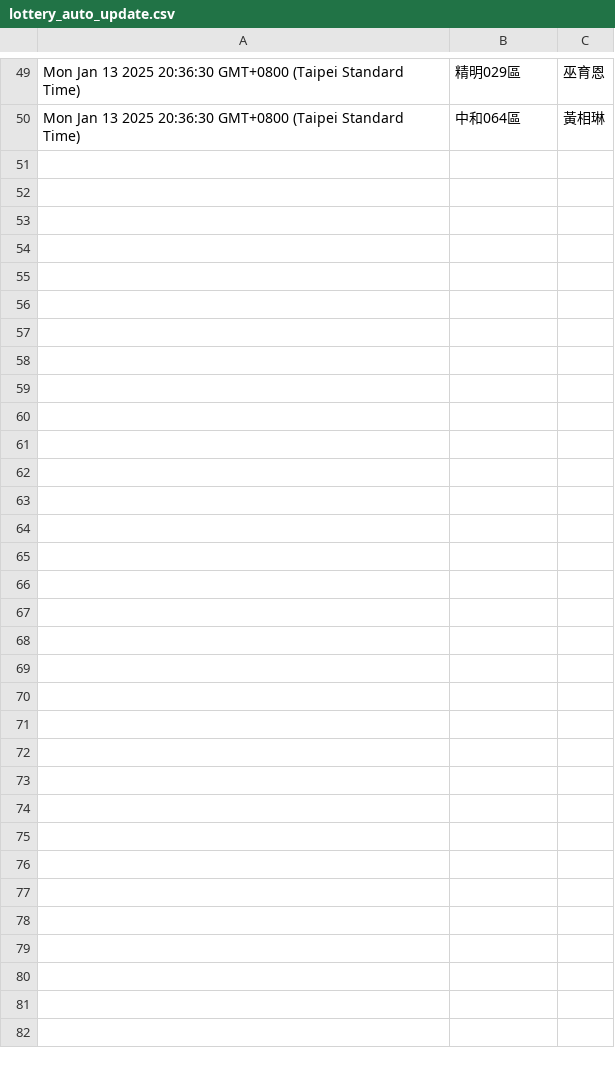
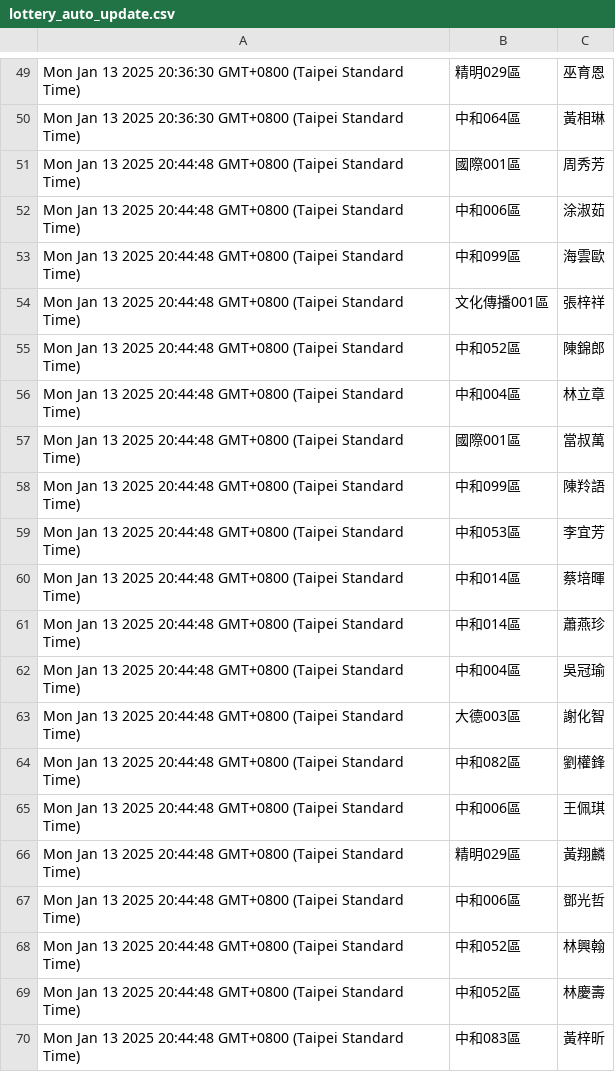
Before and after one commit to dennis23100/google_auto_lottery, a CSV file: lottery_auto_update.csv, drawn as a sheet; only a part is shown, gaps mark what is left out.

Commit message:
Update spreadsheet data

```diff
--- a/lottery_auto_update.csv
+++ b/lottery_auto_update.csv
@@ -50 +50,21 @@
 "Mon Jan 13 2025 20:36:30 GMT+0800 (Taipei Standard Time)","中和064區","黃相琳"
+"Mon Jan 13 2025 20:44:48 GMT+0800 (Taipei Standard Time)","國際001區","周秀芳"
+"Mon Jan 13 2025 20:44:48 GMT+0800 (Taipei Standard Time)","中和006區","涂淑茹"
+"Mon Jan 13 2025 20:44:48 GMT+0800 (Taipei Standard Time)","中和099區","海雲歐"
+"Mon Jan 13 2025 20:44:48 GMT+0800 (Taipei Standard Time)","文化傳播001區","張梓祥"
+"Mon Jan 13 2025 20:44:48 GMT+0800 (Taipei Standard Time)","中和052區","陳錦郎"
+"Mon Jan 13 2025 20:44:48 GMT+0800 (Taipei Standard Time)","中和004區","林立章"
+"Mon Jan 13 2025 20:44:48 GMT+0800 (Taipei Standard Time)","國際001區","當叔萬"
+"Mon Jan 13 2025 20:44:48 GMT+0800 (Taipei Standard Time)","中和099區","陳羚語"
+"Mon Jan 13 2025 20:44:48 GMT+0800 (Taipei Standard Time)","中和053區","李宜芳"
+"Mon Jan 13 2025 20:44:48 GMT+0800 (Taipei Standard Time)","中和014區","蔡培暉"
+"Mon Jan 13 2025 20:44:48 GMT+0800 (Taipei Standard Time)","中和014區","蕭燕珍"
+"Mon Jan 13 2025 20:44:48 GMT+0800 (Taipei Standard Time)","中和004區","吳冠瑜"
+"Mon Jan 13 2025 20:44:48 GMT+0800 (Taipei Standard Time)","大德003區","謝化智"
+"Mon Jan 13 2025 20:44:48 GMT+0800 (Taipei Standard Time)","中和082區","劉權鋒"
+"Mon Jan 13 2025 20:44:48 GMT+0800 (Taipei Standard Time)","中和006區","王佩琪"
+"Mon Jan 13 2025 20:44:48 GMT+0800 (Taipei Standard Time)","精明029區","黃翔麟"
+"Mon Jan 13 2025 20:44:48 GMT+0800 (Taipei Standard Time)","中和006區","鄧光哲"
+"Mon Jan 13 2025 20:44:48 GMT+0800 (Taipei Standard Time)","中和052區","林興翰"
+"Mon Jan 13 2025 20:44:48 GMT+0800 (Taipei Standard Time)","中和052區","林慶壽"
+"Mon Jan 13 2025 20:44:48 GMT+0800 (Taipei Standard Time)","中和083區","黃梓昕"
```
